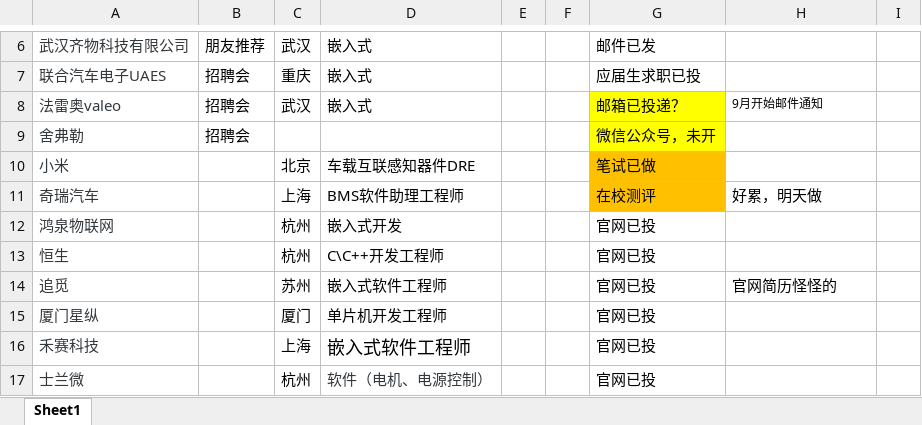
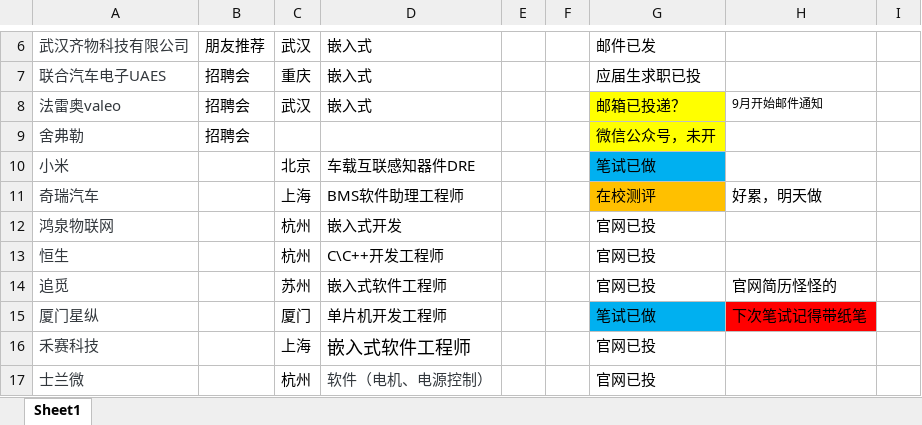
Before and after one commit to superprodami/Resume, an Excel workbook: 表格.xlsx, sheet Sheet1, drawn as a sheet; only a part is shown, gaps mark what is left out; values as stored, in another font and other column widths than the file's, no borders; the diff names each change by its address in the sheet, - before the commit and + after, or states it on an @@ line.

```diff
--- a/表格.xlsx (sheet Sheet1)
+++ b/表格.xlsx (sheet Sheet1)
-G10 fill: #FFC000
+G10 fill: #00B0F0
-G15: 官网已投
+G15: 笔试已做
-G15 fill: none
+G15 fill: #00B0F0
-H15: (empty)
+H15: 下次笔试记得带纸笔
-H15 fill: none
+H15 fill: #FF0000
```
Also changed, not shown: 10 other files.
